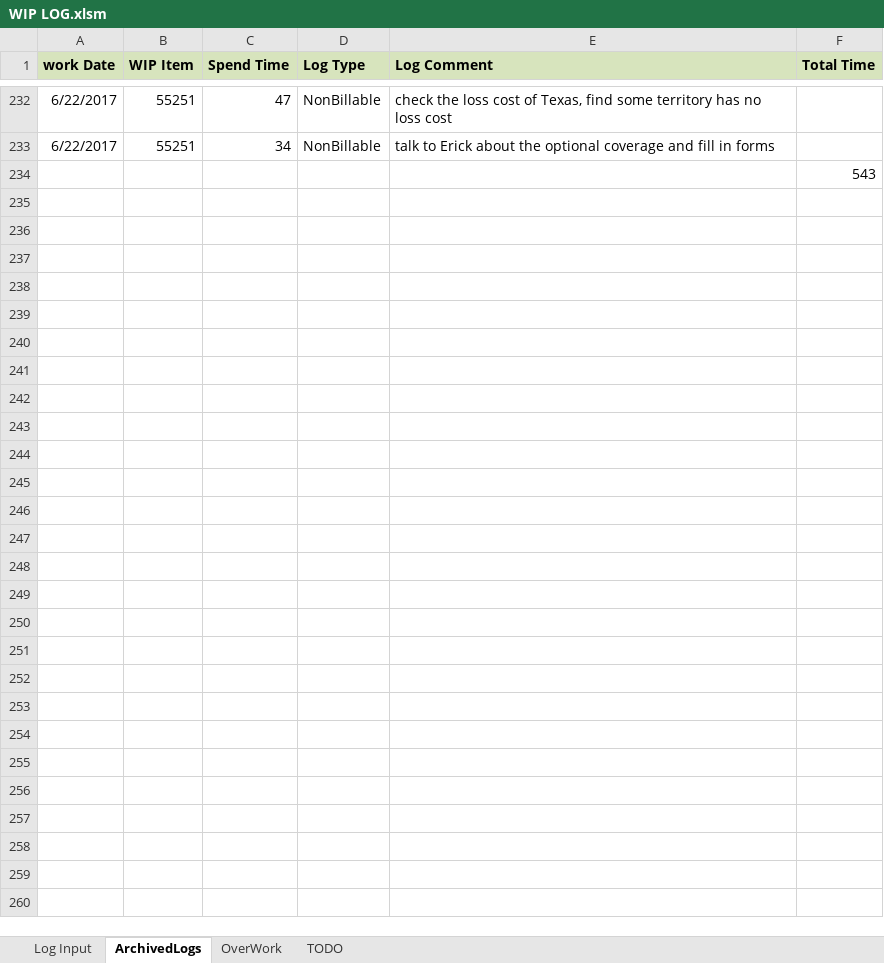
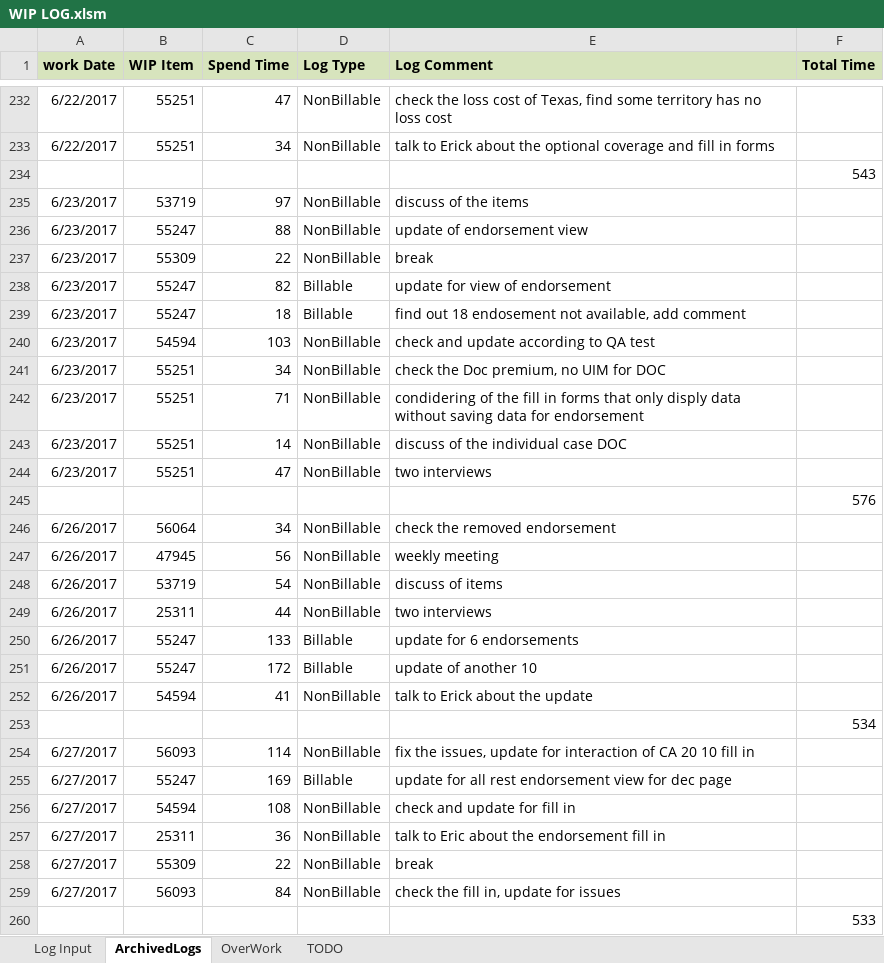
Before and after one commit to wancy86/wancy86.github.io, an Excel workbook: tool/WIP LOG.xlsm, sheet ArchivedLogs, drawn as a sheet; only a part is shown, gaps mark what is left out; values as stored, in another font and other column widths than the file's, no borders; the diff names each change by its address in the sheet, - before the commit and + after, or states it on an @@ line.

```diff
--- a/tool/WIP LOG.xlsm (sheet ArchivedLogs)
+++ b/tool/WIP LOG.xlsm (sheet ArchivedLogs)
+row 235: 6/23/2017 | 53719 | 97 | NonBillable | discuss of the items
+row 236: 6/23/2017 | 55247 | 88 | NonBillable | update of endorsement view
+row 237: 6/23/2017 | 55309 | 22 | NonBillable | break
+row 238: 6/23/2017 | 55247 | 82 | Billable | update for view of endorsement
+row 239: 6/23/2017 | 55247 | 18 | Billable | find out 18 endosement not available, add comment
+row 240: 6/23/2017 | 54594 | 103 | NonBillable | check and update according to QA test
+row 241: 6/23/2017 | 55251 | 34 | NonBillable | check the Doc premium, no UIM for DOC
+row 242: 6/23/2017 | 55251 | 71 | NonBillable | condidering of the fill in forms that only disply data without saving data for endorsement
+row 243: 6/23/2017 | 55251 | 14 | NonBillable | discuss of the individual case DOC
+row 244: 6/23/2017 | 55251 | 47 | NonBillable | two interviews
+row 245:  |  |  |  |  | 576
+row 246: 6/26/2017 | 56064 | 34 | NonBillable | check the removed endorsement
+row 247: 6/26/2017 | 47945 | 56 | NonBillable | weekly meeting
+row 248: 6/26/2017 | 53719 | 54 | NonBillable | discuss of items
+row 249: 6/26/2017 | 25311 | 44 | NonBillable | two interviews
+row 250: 6/26/2017 | 55247 | 133 | Billable | update for 6 endorsements
+row 251: 6/26/2017 | 55247 | 172 | Billable | update of another 10
+row 252: 6/26/2017 | 54594 | 41 | NonBillable | talk to Erick about the update
+row 253:  |  |  |  |  | 534
+row 254: 6/27/2017 | 56093 | 114 | NonBillable | fix the issues, update for interaction of CA 20 10 fill in
+row 255: 6/27/2017 | 55247 | 169 | Billable | update for all rest endorsement view for dec page
+row 256: 6/27/2017 | 54594 | 108 | NonBillable | check and update for fill in
+row 257: 6/27/2017 | 25311 | 36 | NonBillable | talk to Eric about the endorsement fill in
+row 258: 6/27/2017 | 55309 | 22 | NonBillable | break
+row 259: 6/27/2017 | 56093 | 84 | NonBillable | check the fill in, update for issues
+row 260:  |  |  |  |  | 533
```
Also changed, not shown: sheet Log Input, 1 other file.
